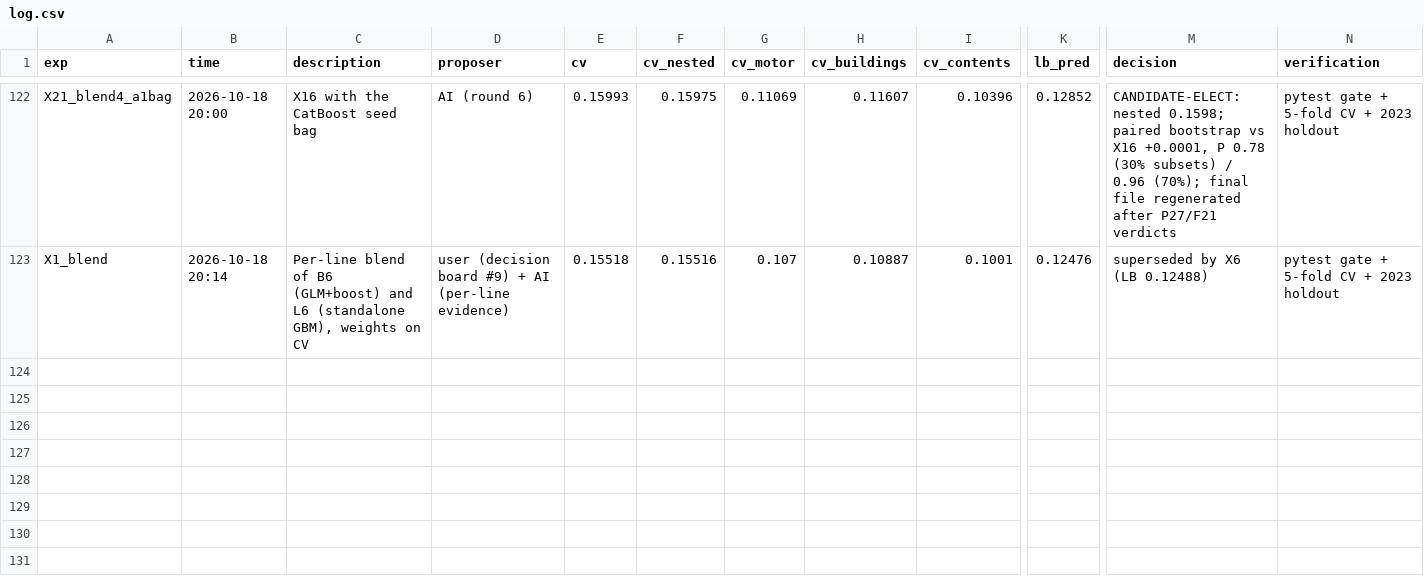
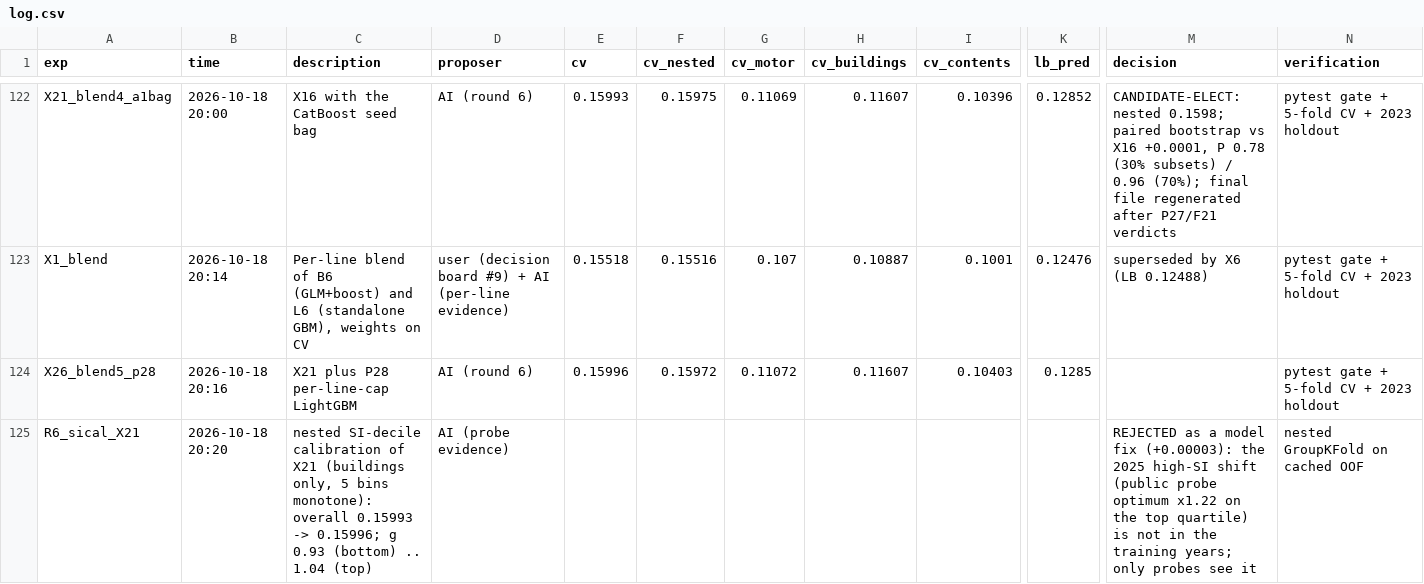
Before and after one commit to KaihuaY/iaa-hackathon-2026, a CSV file: experiments/log.csv, drawn as a sheet; only a part is shown, gaps mark what is left out; rows hold the shown columns only; the diff names each change by its address in the sheet, - before the commit and + after, or states it on an @@ line.

```diff
--- a/experiments/log.csv
+++ b/experiments/log.csv
+row 124: X26_blend5_p28 | 2026-10-18 20:16 | X21 plus P28 per-line-cap LightGBM | AI (round 6) | 0.15996 | 0.15972 | 0.11072 | 0.11607 | 0.10403 | 0.1285 |  | pytest gate + 5-fold CV + 2023 holdout
+row 125: R6_sical_X21 | 2026-10-18 20:20 | nested SI-decile calibration of X21 (buildings only, 5 bins monotone): overall 0.15993 -> 0.15996; g 0.93 (bottom) .. 1.04 (top) | AI (probe evidence) |  |  |  |  |  |  | REJECTED as a model fix (+0.00003): the 2025 high-SI shift (public probe optimum x1.22 on the top quartile) is not in the training years; only probes see it | nested GroupKFold on cached OOF
```
Also changed, not shown: 1 other file.
